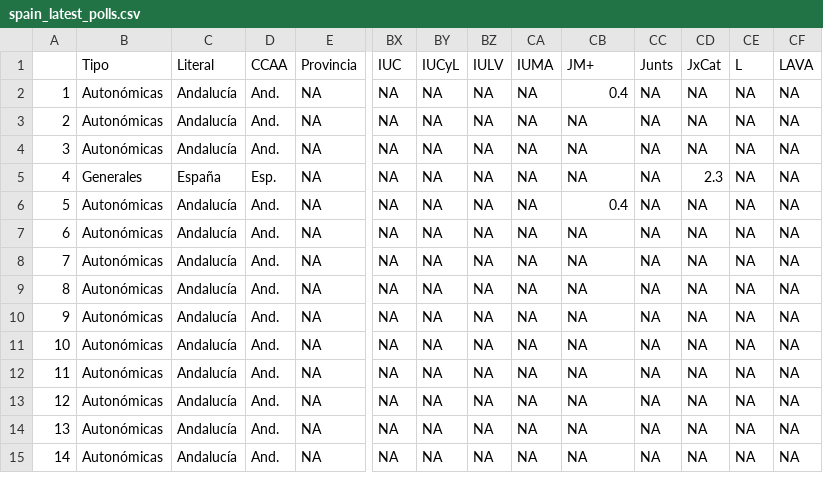
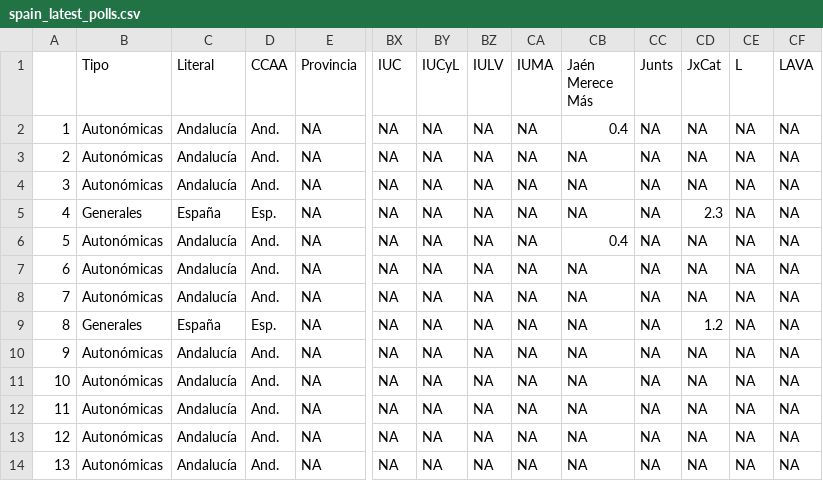
Before and after one commit to endikasatu/encuestas_esp, a CSV file: data/spain_latest_polls.csv, drawn as a sheet; only a part is shown, gaps mark what is left out; the shorter side is filled out with more unchanged rows; addresses are those after the commit; rows hold the shown columns only; the diff names each change by its address in the sheet, - before the commit and + after, or states it on an @@ line.

```diff
--- a/data/spain_latest_polls.csv
+++ b/data/spain_latest_polls.csv
-CB1: JM+
+CB1: Jaén Merece Más
+row 9: 8 | Generales | España | Esp. | NA | NA | NA | NA | NA | NA | NA | 1.2 | NA | NA
@@ column A renumbered from row 10 down @@
```
Also changed, not shown: data/eg_resume_5_latest_polls.csv, 3 other files.
